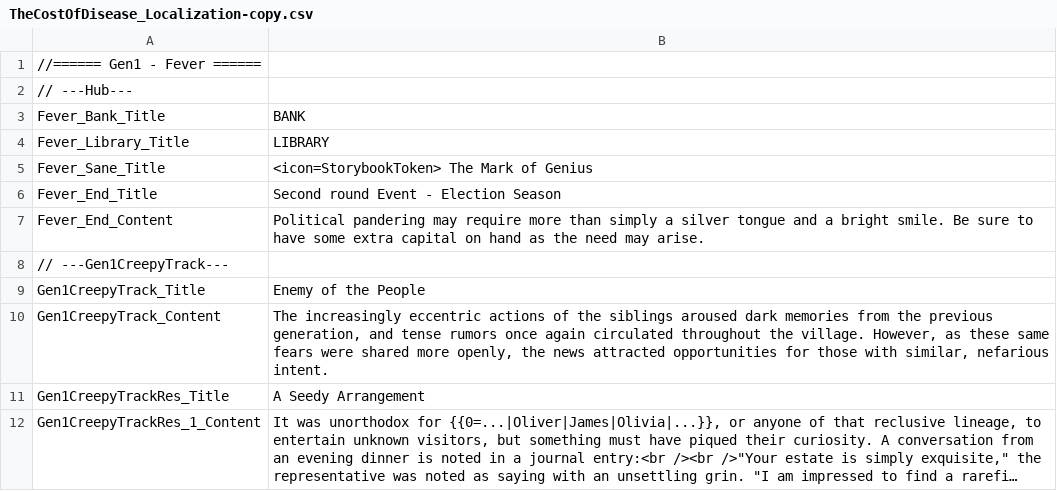
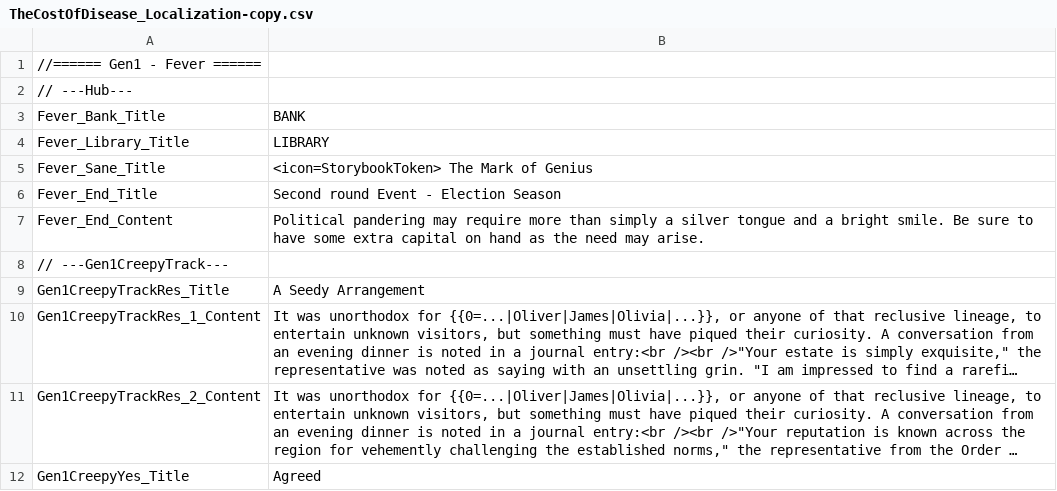
Before and after one commit to Deusald/MyFathersWork-FanMadeCompanionApp, a CSV file: MyFathersWorkWebApp/MyFathersWorkWebApp/wwwroot/localization/TheCostOfDisease_Localization-copy.csv, drawn as a sheet; only a part is shown; the shorter side is filled out with more unchanged rows; long unchanged cells end in …; the diff names each change by its address in the sheet, - before the commit and + after, or states it on an @@ line.

Commit message:
feat(TheCostOfDisease): continue adding initial nodes for scenario

```diff
--- a/MyFathersWorkWebApp/MyFathersWorkWebApp/wwwroot/localization/TheCostOfDisease_Localization-copy.csv
+++ b/MyFathersWorkWebApp/MyFathersWorkWebApp/wwwroot/localization/TheCostOfDisease_Localization-copy.csv
-row 9: Gen1CreepyTrack_Title | Enemy of the People
-row 10: Gen1CreepyTrack_Content | The increasingly eccentric actions of the siblings aroused dark memories from the previous generation, and tense rumors once again circulated throughout the village. However, as these same fears were shared more openly, the news attracted opportunities for those with similar, nefarious intent.
```
Also changed, not shown: 30 other files.
